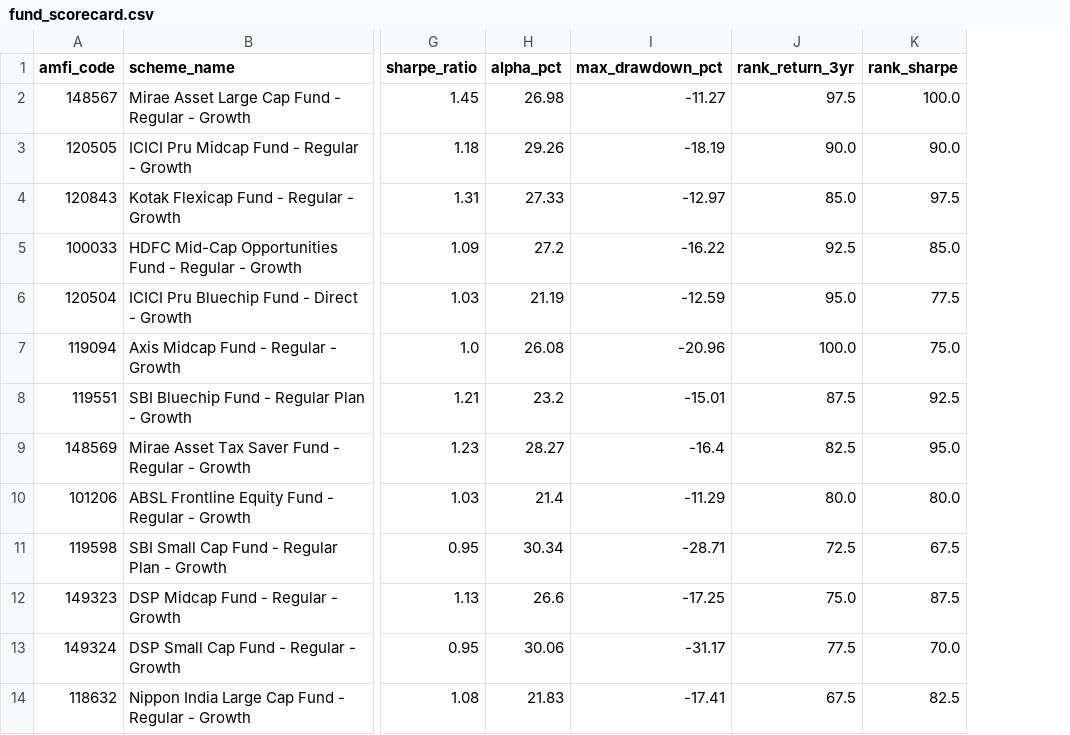
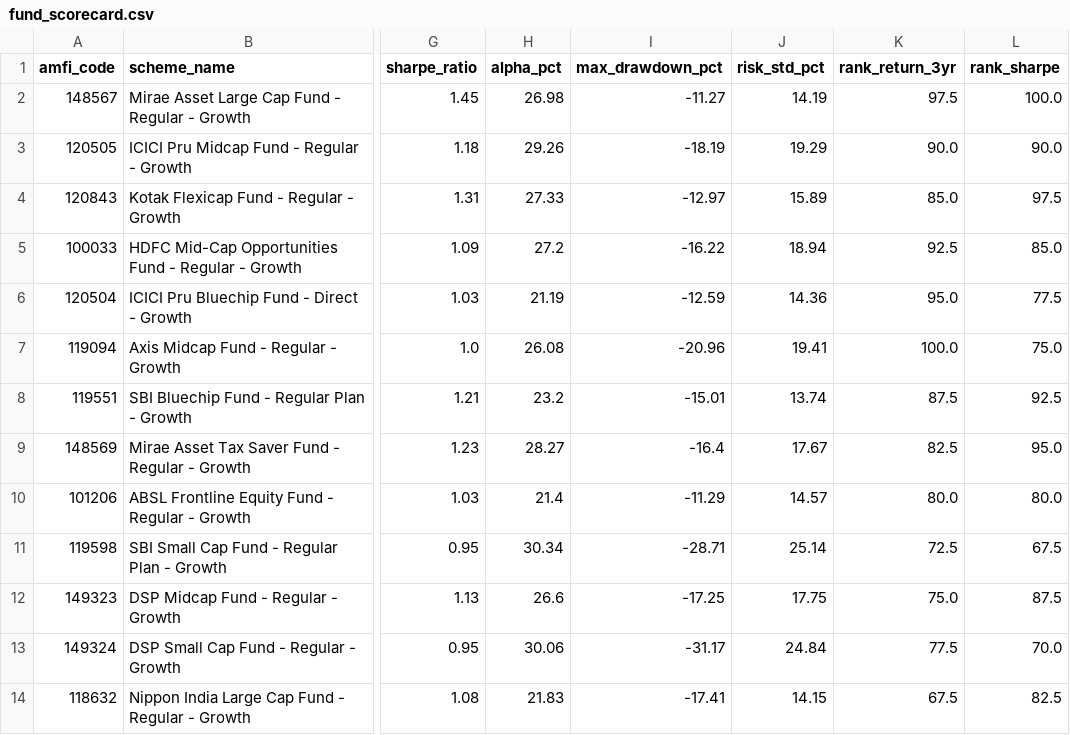
Before and after one commit to SKYLORD69-PY/bluestock-mf-capstone, a CSV file: reports/fund_scorecard.csv, drawn as a sheet; only a part is shown, gaps mark what is left out; the diff names each change by its address in the sheet, - before the commit and + after, or states it on an @@ line.

Commit message:
added a risk_std_pct column

```diff
--- a/reports/fund_scorecard.csv
+++ b/reports/fund_scorecard.csv
+column J (risk_std_pct), rows 2-14: 14.19 | 19.29 | 15.89 | 18.94 | 14.36 | 19.41 | 13.74 | 17.67 | 14.57 | 25.14 | 17.75 | 24.84 | 14.15
```
